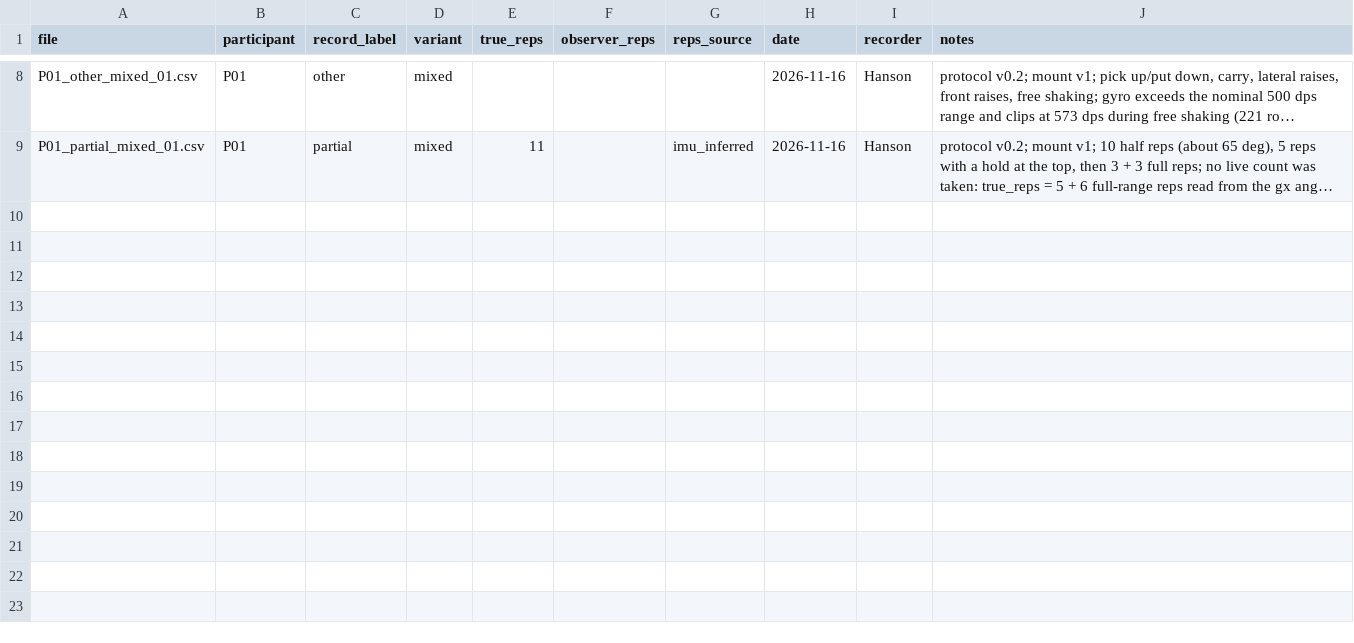
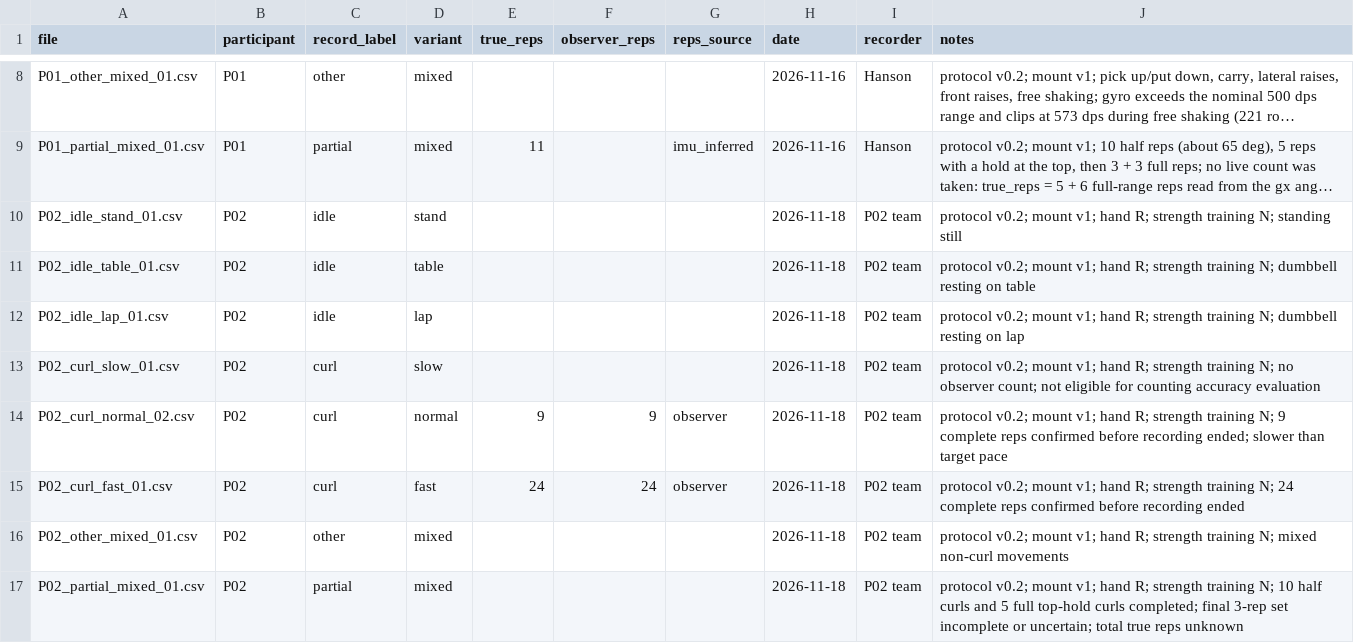
Before and after one commit to juliazhang1015/smart-dumbbell, a CSV file: data/sessions/sessions.csv, drawn as a sheet; only a part is shown, gaps mark what is left out; long unchanged cells end in …; the diff names each change by its address in the sheet, - before the commit and + after, or states it on an @@ line.

Commit message:
data: add P02 IMU recording session

```diff
--- a/data/sessions/sessions.csv
+++ b/data/sessions/sessions.csv
+row 10: P02_idle_stand_01.csv | P02 | idle | stand |  |  |  | 2026-11-18 | P02 team | protocol v0.2; mount v1; hand R; strength training N; standing still
+row 11: P02_idle_table_01.csv | P02 | idle | table |  |  |  | 2026-11-18 | P02 team | protocol v0.2; mount v1; hand R; strength training N; dumbbell resting on table
+row 12: P02_idle_lap_01.csv | P02 | idle | lap |  |  |  | 2026-11-18 | P02 team | protocol v0.2; mount v1; hand R; strength training N; dumbbell resting on lap
+row 13: P02_curl_slow_01.csv | P02 | curl | slow |  |  |  | 2026-11-18 | P02 team | protocol v0.2; mount v1; hand R; strength training N; no observer count; not eligible for counting accuracy evaluation
+row 14: P02_curl_normal_02.csv | P02 | curl | normal | 9 | 9 | observer | 2026-11-18 | P02 team | protocol v0.2; mount v1; hand R; strength training N; 9 complete reps confirmed before recording ended; slower than target pace
+row 15: P02_curl_fast_01.csv | P02 | curl | fast | 24 | 24 | observer | 2026-11-18 | P02 team | protocol v0.2; mount v1; hand R; strength training N; 24 complete reps confirmed before recording ended
+row 16: P02_other_mixed_01.csv | P02 | other | mixed |  |  |  | 2026-11-18 | P02 team | protocol v0.2; mount v1; hand R; strength training N; mixed non-curl movements
+row 17: P02_partial_mixed_01.csv | P02 | partial | mixed |  |  |  | 2026-11-18 | P02 team | protocol v0.2; mount v1; hand R; strength training N; 10 half curls and 5 full top-hold curls completed; final 3-rep set incomplete or uncertain; total true reps unknown
```
Also changed, not shown: 8 other files.
